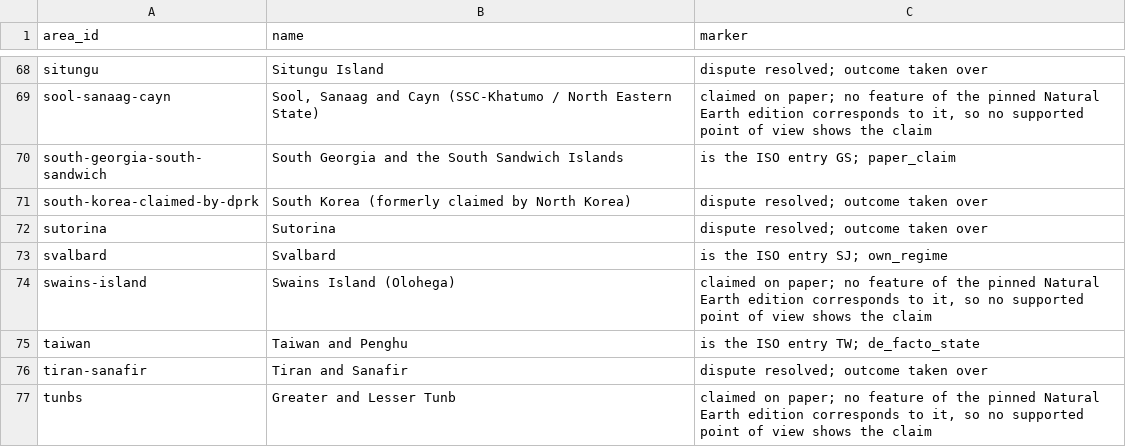
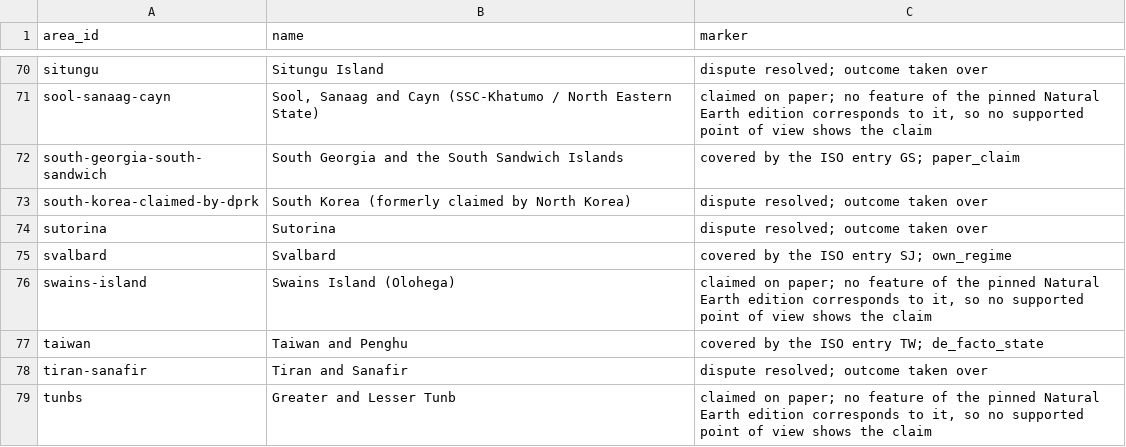
Before and after one commit to uncovering-world/travel-regions-extraction, a CSV file: experiments/stage1-list/outputs/markers.csv, drawn as a sheet; only a part is shown, gaps mark what is left out; the diff covers the shown part only.

```diff
--- a/experiments/stage1-list/outputs/markers.csv
+++ b/experiments/stage1-list/outputs/markers.csv
@@ -69,8 +71,8 @@ situngu,Situngu Island,dispute resolved; outcome taken over
 sool-sanaag-cayn,"Sool, Sanaag and Cayn (SSC-Khatumo / North Eastern State)","claimed on paper; no feature of the pinned Natural Earth edition corresponds to it, so no supported point of view shows the claim"
-south-georgia-south-sandwich,South Georgia and the South Sandwich Islands,is the ISO entry GS; paper_claim
+south-georgia-south-sandwich,South Georgia and the South Sandwich Islands,covered by the ISO entry GS; paper_claim
 south-korea-claimed-by-dprk,South Korea (formerly claimed by North Korea),dispute resolved; outcome taken over
 sutorina,Sutorina,dispute resolved; outcome taken over
-svalbard,Svalbard,is the ISO entry SJ; own_regime
+svalbard,Svalbard,covered by the ISO entry SJ; own_regime
 swains-island,Swains Island (Olohega),"claimed on paper; no feature of the pinned Natural Earth edition corresponds to it, so no supported point of view shows the claim"
-taiwan,Taiwan and Penghu,is the ISO entry TW; de_facto_state
+taiwan,Taiwan and Penghu,covered by the ISO entry TW; de_facto_state
 tiran-sanafir,Tiran and Sanafir,dispute resolved; outcome taken over
```
Also changed, not shown: 2 added rows and 8 edited cells elsewhere in this file, experiments/stage1-list/inputs/links.csv, experiments/stage1-list/outputs/regions.csv, 4 other files.
